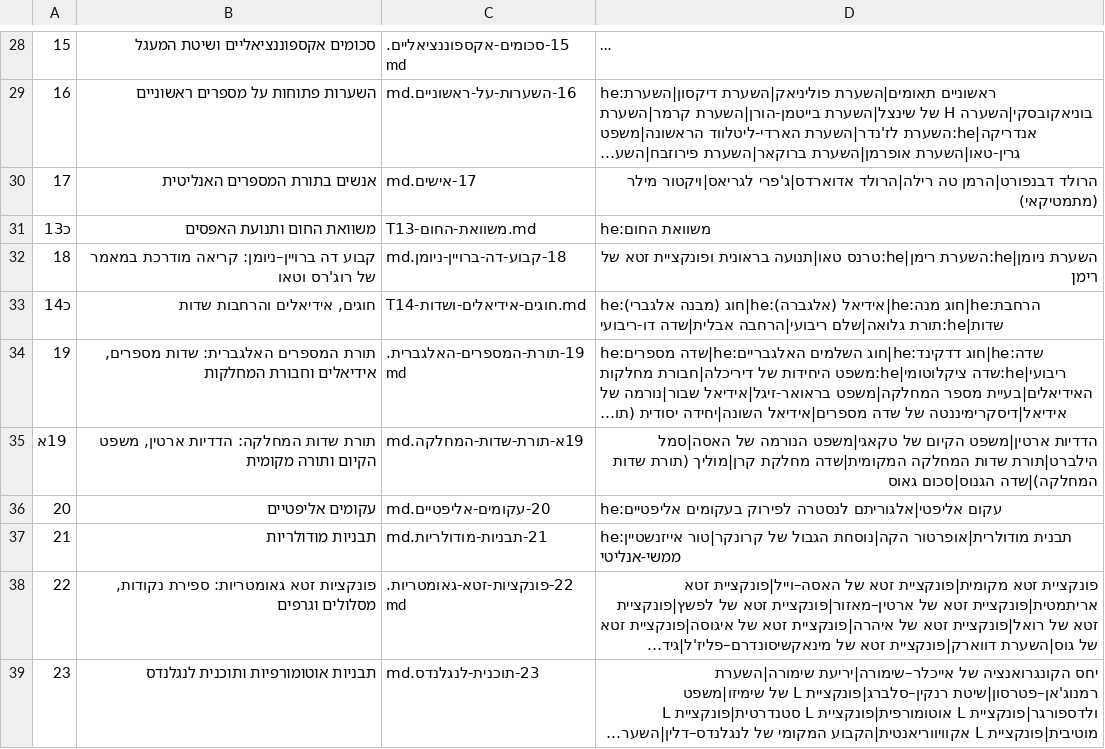
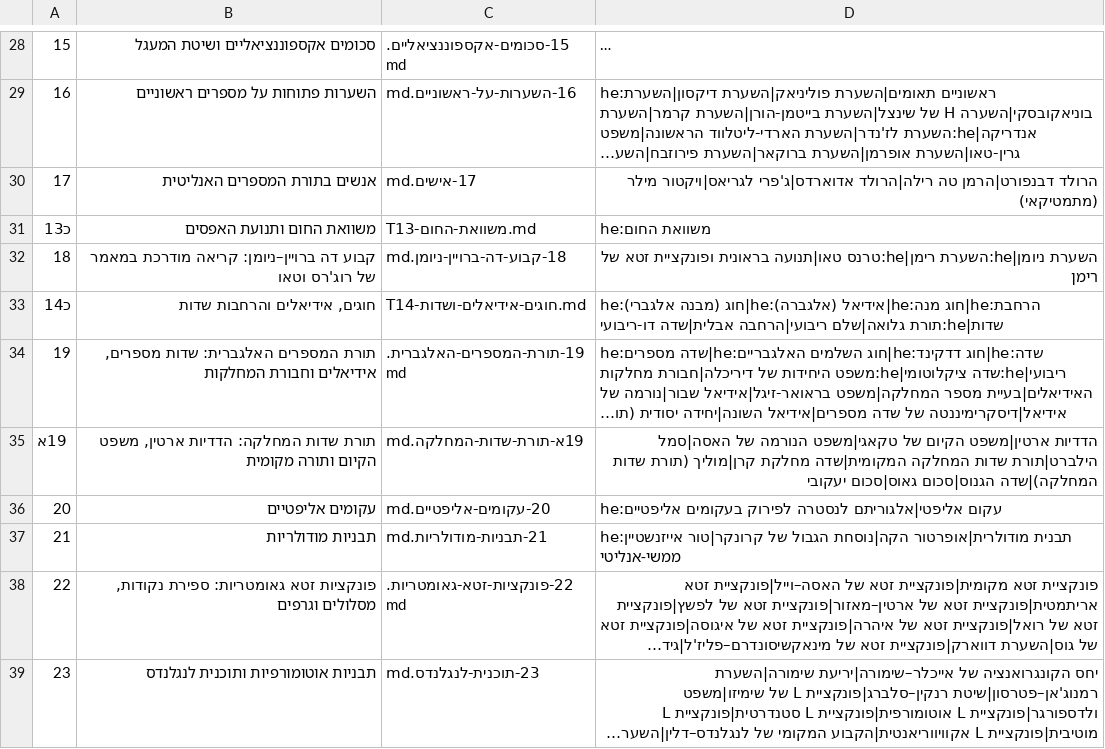
Before and after one commit to gershonavi/WIKI, a TSV file: course/units.tsv, drawn as a sheet; only a part is shown, gaps mark what is left out; long unchanged cells end in …; the diff names each change by its address in the sheet, - before the commit and + after, or states it on an @@ line.

```diff
--- a/course/units.tsv
+++ b/course/units.tsv
-D35: …המחלקה)|שדה הגנוס|סכום גאוס
+D35: …המחלקה)|שדה הגנוס|סכום גאוס|סכום יעקובי
```
Also changed, not shown: sources.tsv, 6 other files.
